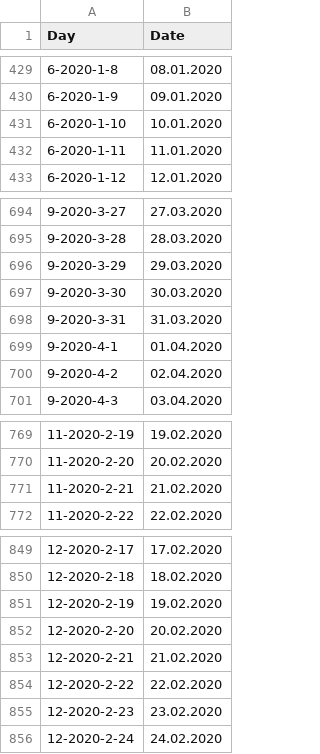
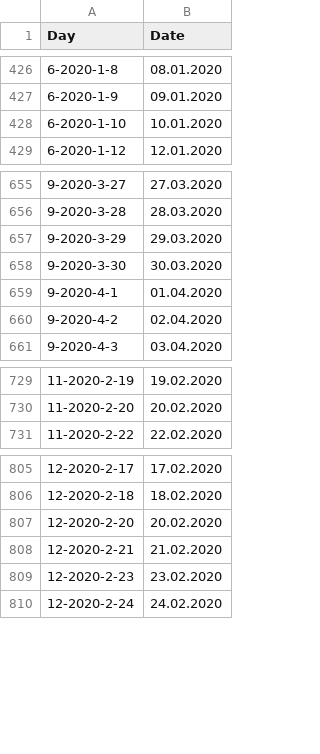
Before and after one commit to fhnw-medical-informatics/patient-journey, a CSV file: patient-journey-client/public/data/patients.csv, drawn as a sheet; only a part is shown, gaps mark what is left out; the diff covers the shown part only; the diff names each change by its address in the sheet, - before the commit and + after, or states it on an @@ line.

```diff
--- a/patient-journey-client/public/data/patients.csv
+++ b/patient-journey-client/public/data/patients.csv
-row 432: 6-2020-1-11 | 11.01.2020
-row 698: 9-2020-3-31 | 31.03.2020
-row 771: 11-2020-2-21 | 21.02.2020
-row 851: 12-2020-2-19 | 19.02.2020
-row 854: 12-2020-2-22 | 22.02.2020
```
Also changed, not shown: 53 removed rows elsewhere in this file, 3 other files.
